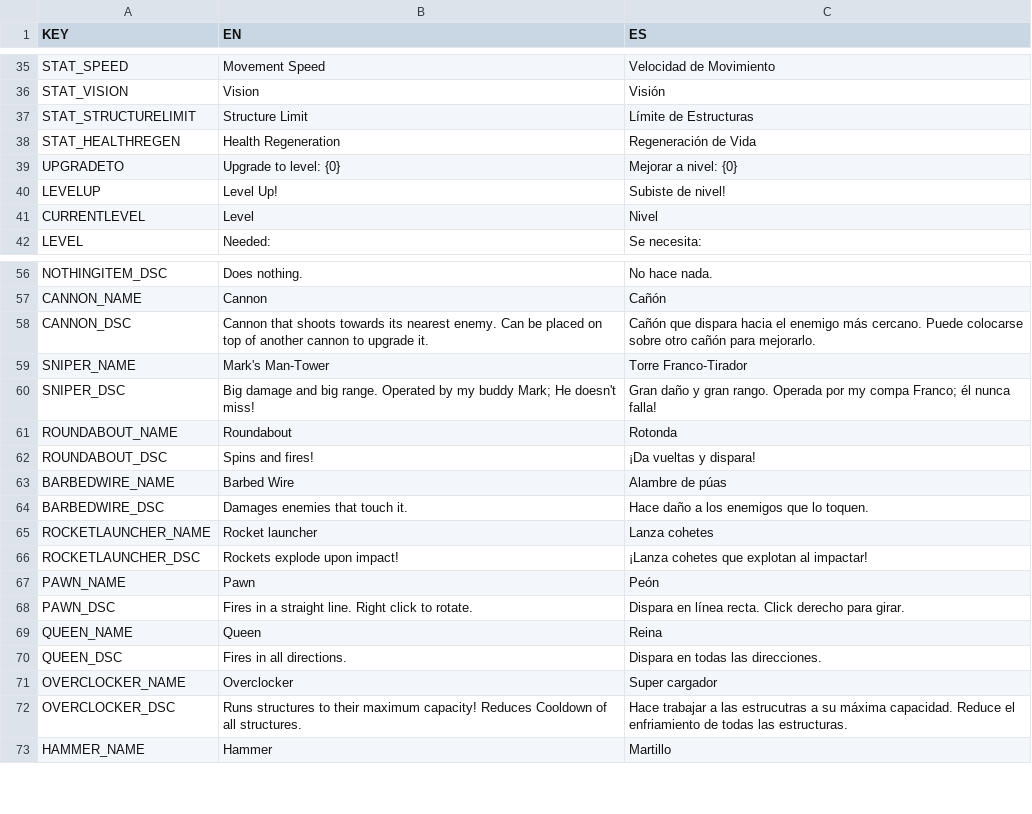
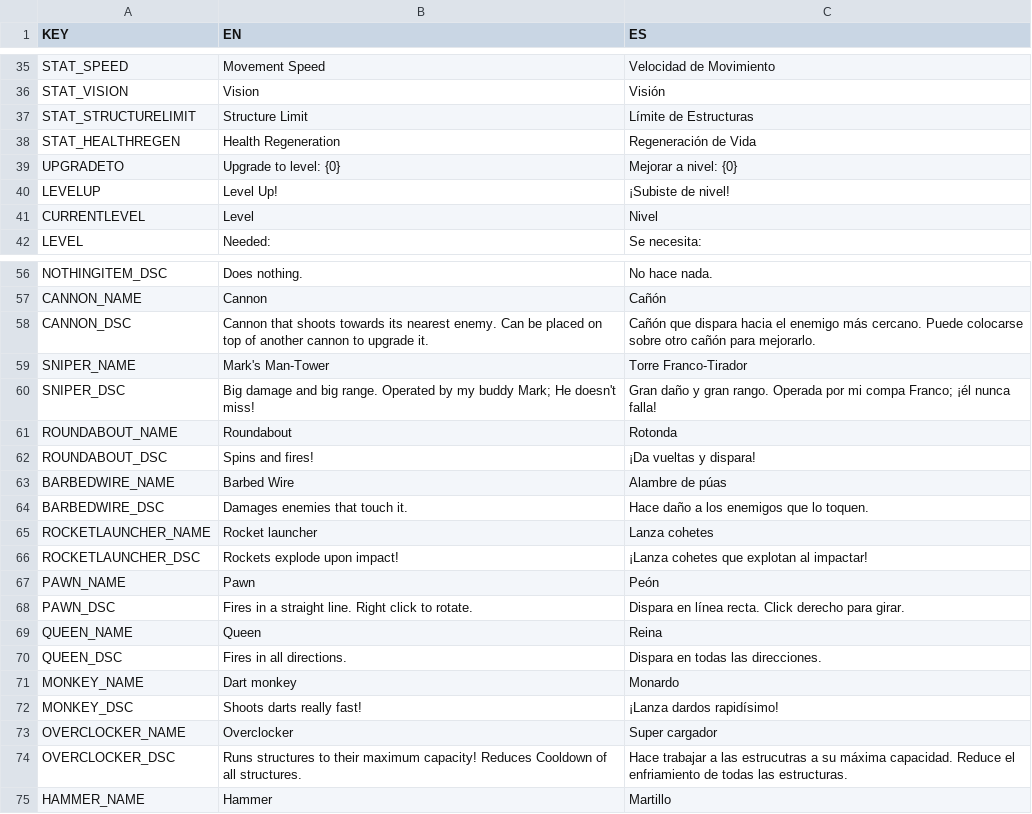
Before and after one commit to gabulate/Tower-Survivors, a CSV file: Assets/Code/Localisation/Languages.csv, drawn as a sheet; only a part is shown, gaps mark what is left out.

Commit message:
Added Structure: Dart Monkey

```diff
--- a/Assets/Code/Localisation/Languages.csv
+++ b/Assets/Code/Localisation/Languages.csv
@@ -39,3 +39,3 @@ STAT_HEALTHREGEN,Health Regeneration,Regeneración de Vida
 UPGRADETO,Upgrade to level: {0},Mejorar a nivel: {0}
-LEVELUP,Level Up!,Subiste de nivel!
+LEVELUP,Level Up!,¡Subiste de nivel!
 CURRENTLEVEL,Level,Nivel
@@ -59,3 +59,3 @@ CANNON_DSC,Cannon that shoots towards its nearest enemy. Can be placed on top of
 SNIPER_NAME,Mark's Man-Tower,Torre Franco-Tirador
-SNIPER_DSC,Big damage and big range. Operated by my buddy Mark; He doesn't miss!,Gran daño y gran rango. Operada por my compa Franco; él nunca falla!
+SNIPER_DSC,Big damage and big range. Operated by my buddy Mark; He doesn't miss!,Gran daño y gran rango. Operada por mi compa Franco; ¡él nunca falla!
 ROUNDABOUT_NAME,Roundabout,Rotonda
@@ -70,2 +70,4 @@ QUEEN_NAME,Queen,Reina
 QUEEN_DSC,Fires in all directions.,Dispara en todas las direcciones.
+MONKEY_NAME,Dart monkey,Monardo
+MONKEY_DSC,Shoots darts really fast!,¡Lanza dardos rapidísimo!
 OVERCLOCKER_NAME,Overclocker,Super cargador
```
Also changed, not shown: 54 other files.
